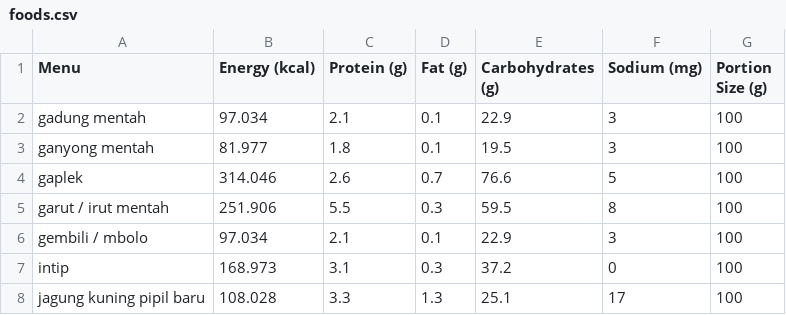
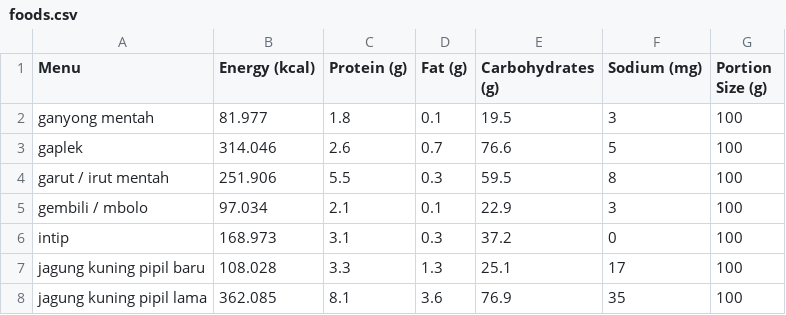
Before and after one commit to fmpangestu/food, a CSV file: public/foods.csv, drawn as a sheet; only a part is shown; the shorter side is filled out with more unchanged rows.

```diff
--- a/public/foods.csv
+++ b/public/foods.csv
@@ -1,3 +1,2 @@
 Menu,Energy (kcal),Protein (g),Fat (g),Carbohydrates (g),Sodium (mg),Portion Size (g)
-gadung mentah,97.034,2.1,0.1,22.9,3,100
 ganyong mentah,81.977,1.8,0.1,19.5,3,100
```
Also changed, not shown: 1 other file.
